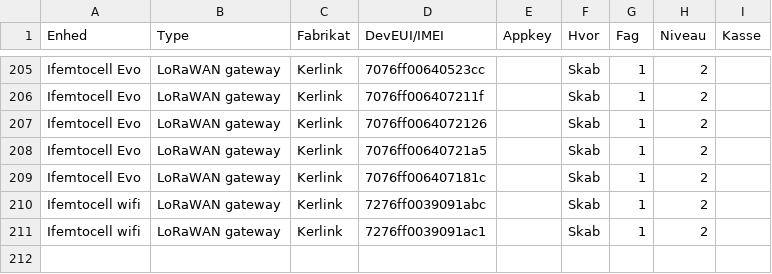
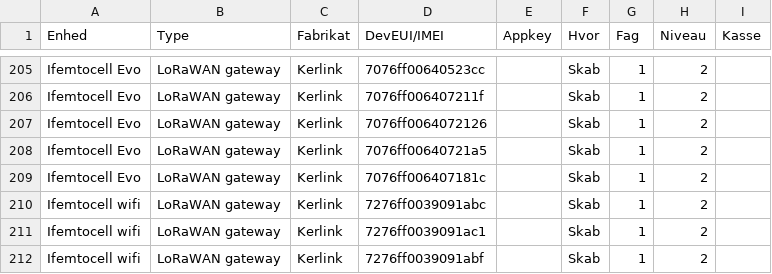
Before and after one commit to miniib/svg-files, a CSV file: test db for lagerstyring.csv, drawn as a sheet; only a part is shown, gaps mark what is left out.

Commit message:
Opdater lagerstyring CSV

```diff
--- a/test db for lagerstyring.csv
+++ b/test db for lagerstyring.csv
@@ -211 +211,2 @@ Ifemtocell wifi;LoRaWAN gateway;Kerlink;7276ff0039091abc;;Skab;1;2;
 Ifemtocell wifi;LoRaWAN gateway;Kerlink;7276ff0039091ac1;;Skab;1;2;
+Ifemtocell wifi;LoRaWAN gateway;Kerlink;7276ff0039091abf;;Skab;1;2;
```
